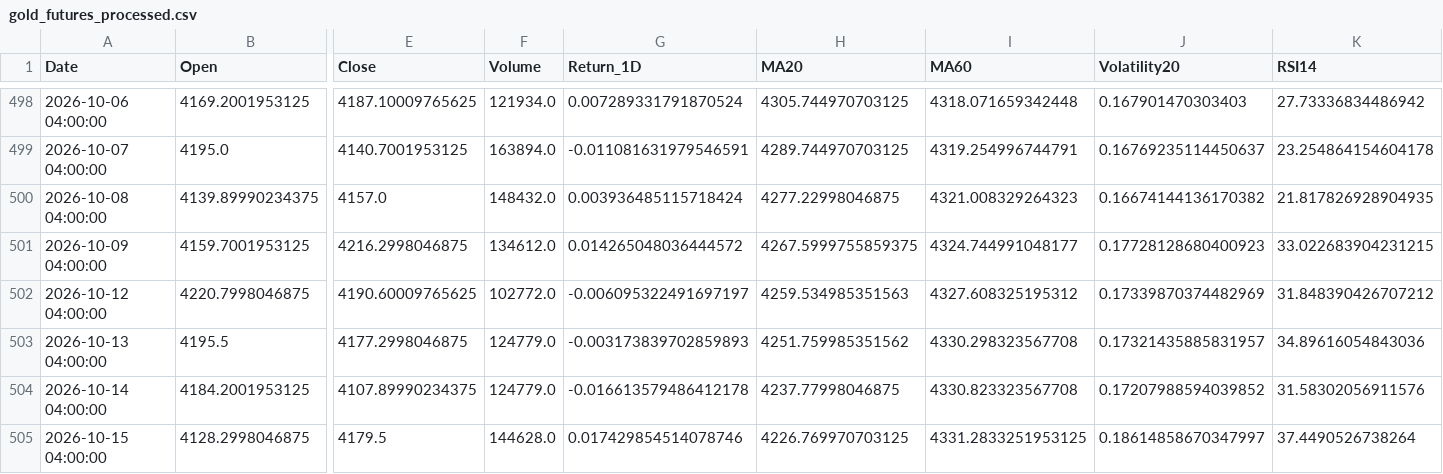
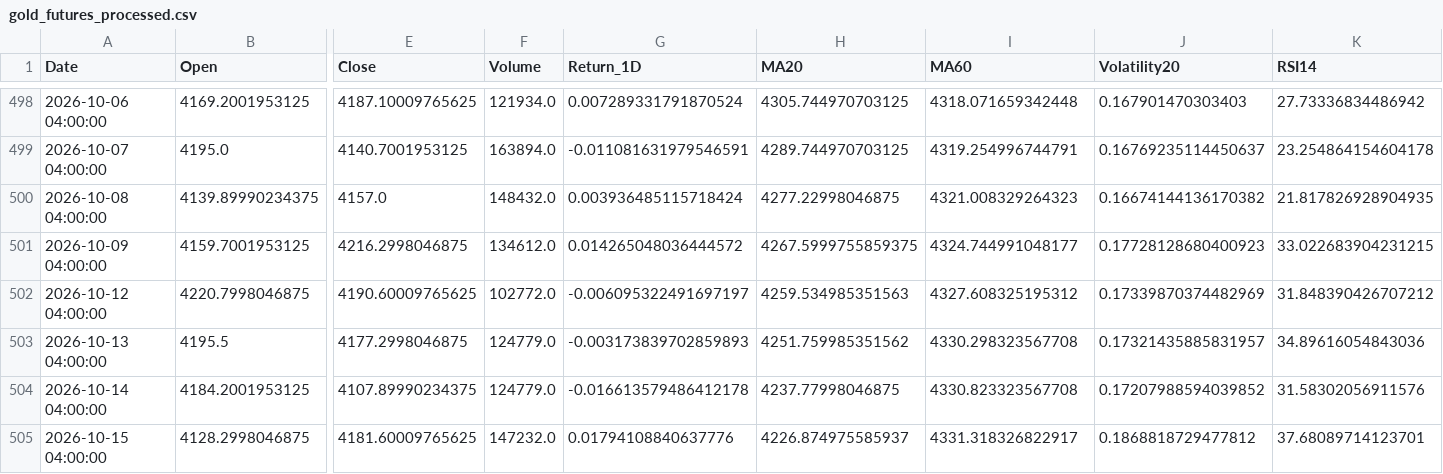
Before and after one commit to jellalaz/HTTM_ThayQue, a CSV file: artifacts_giangkt/data/gold_futures_processed.csv, drawn as a sheet; only a part is shown, gaps mark what is left out; the diff names each change by its address in the sheet, - before the commit and + after, or states it on an @@ line.

```diff
--- a/artifacts_giangkt/data/gold_futures_processed.csv
+++ b/artifacts_giangkt/data/gold_futures_processed.csv
-E505 (Close): 4179.5
+E505 (Close): 4181.60009765625
-F505 (Volume): 144628.0
+F505 (Volume): 147232.0
-G505 (Return_1D): 0.017429854514078746
+G505 (Return_1D): 0.01794108840637776
-H505 (MA20): 4226.769970703125
+H505 (MA20): 4226.874975585937
-I505 (MA60): 4331.2833251953125
+I505 (MA60): 4331.318326822917
-J505 (Volatility20): 0.18614858670347997
+J505 (Volatility20): 0.1868818729477812
-K505 (RSI14): 37.4490526738264
+K505 (RSI14): 37.68089714123701
```
Also changed, not shown: artifacts_giangkt/data/gold_test_predictions.csv, artifacts_giangkt/data/knowledge_graph_triples.csv, 13 other files.
